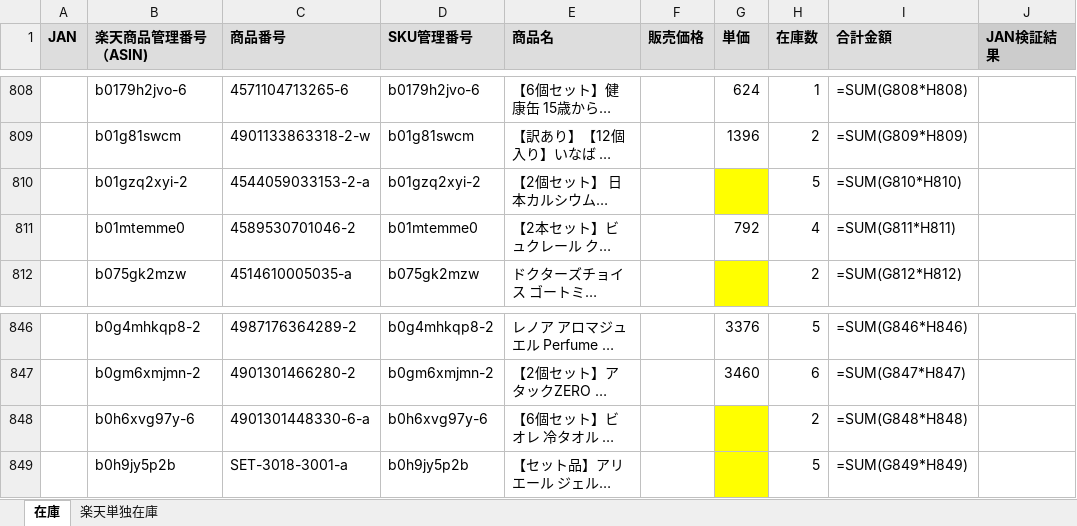
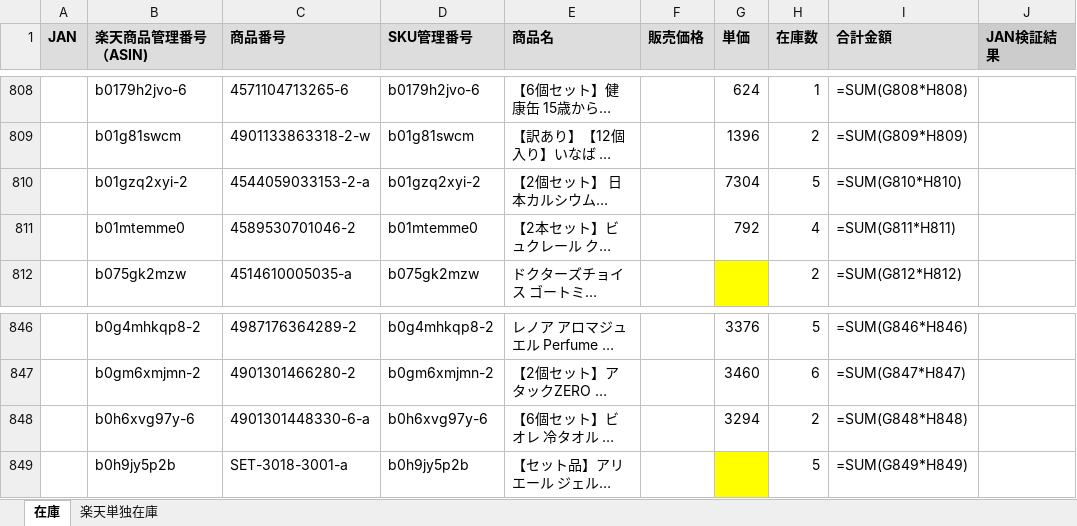
Before and after one commit to houzyou777-creator/inventory-management, an Excel workbook: MomijiStore_OS/01_InventoryManagement/SourceData/Import/楽天在庫リスト_import.xlsx, sheet 在庫, drawn as a sheet; only a part is shown, gaps mark what is left out; long unchanged cells end in …; values as stored, in another font and other column widths than the file's, no borders; formulas without a stored value are shown as written; the diff covers the shown part only; the diff names each change by its address in the sheet, - before the commit and + after, or states it on an @@ line.

```diff
--- a/MomijiStore_OS/01_InventoryManagement/SourceData/Import/楽天在庫リスト_import.xlsx (sheet 在庫)
+++ b/MomijiStore_OS/01_InventoryManagement/SourceData/Import/楽天在庫リスト_import.xlsx (sheet 在庫)
-G810 (単価): (empty)
+G810 (単価): 7304
-G810 fill: #FFFF00
+G810 fill: none
-G848 (単価): (empty)
+G848 (単価): 3294
-G848 fill: #FFFF00
+G848 fill: none
```
Also changed, not shown: 8 edited cells and cell formats elsewhere in this sheet.
